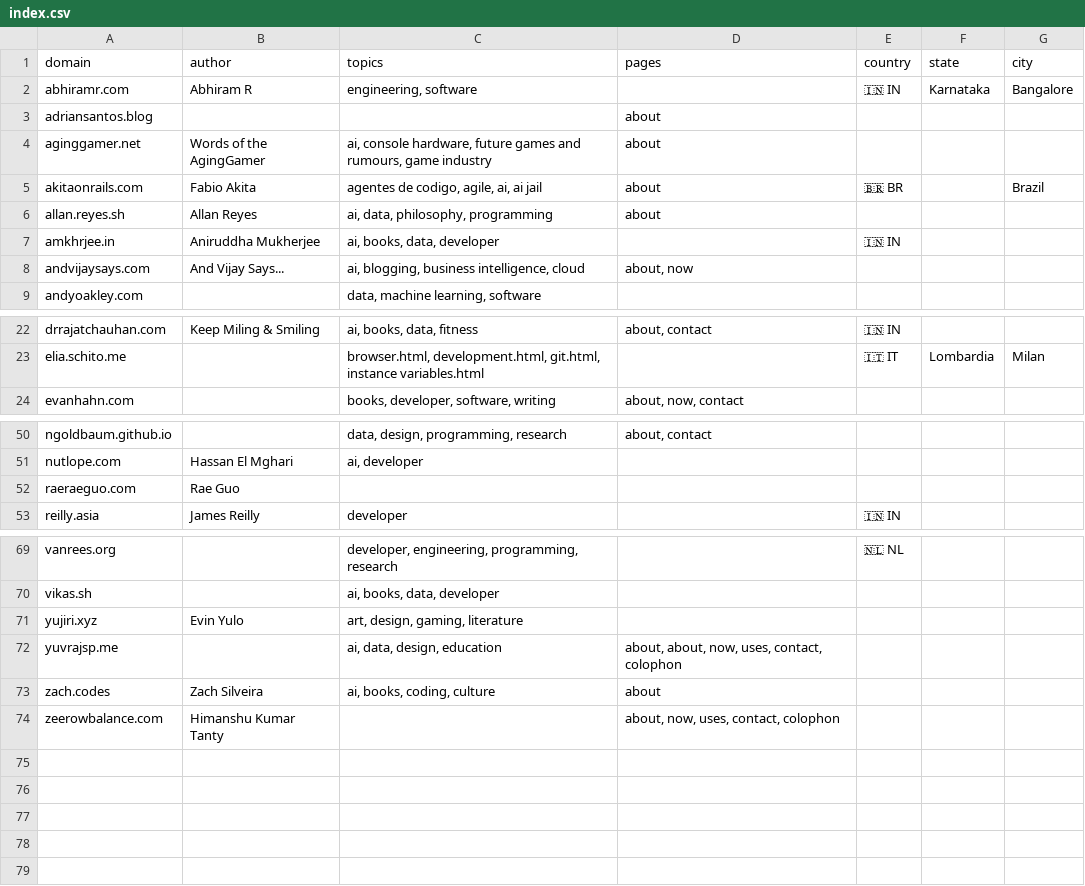
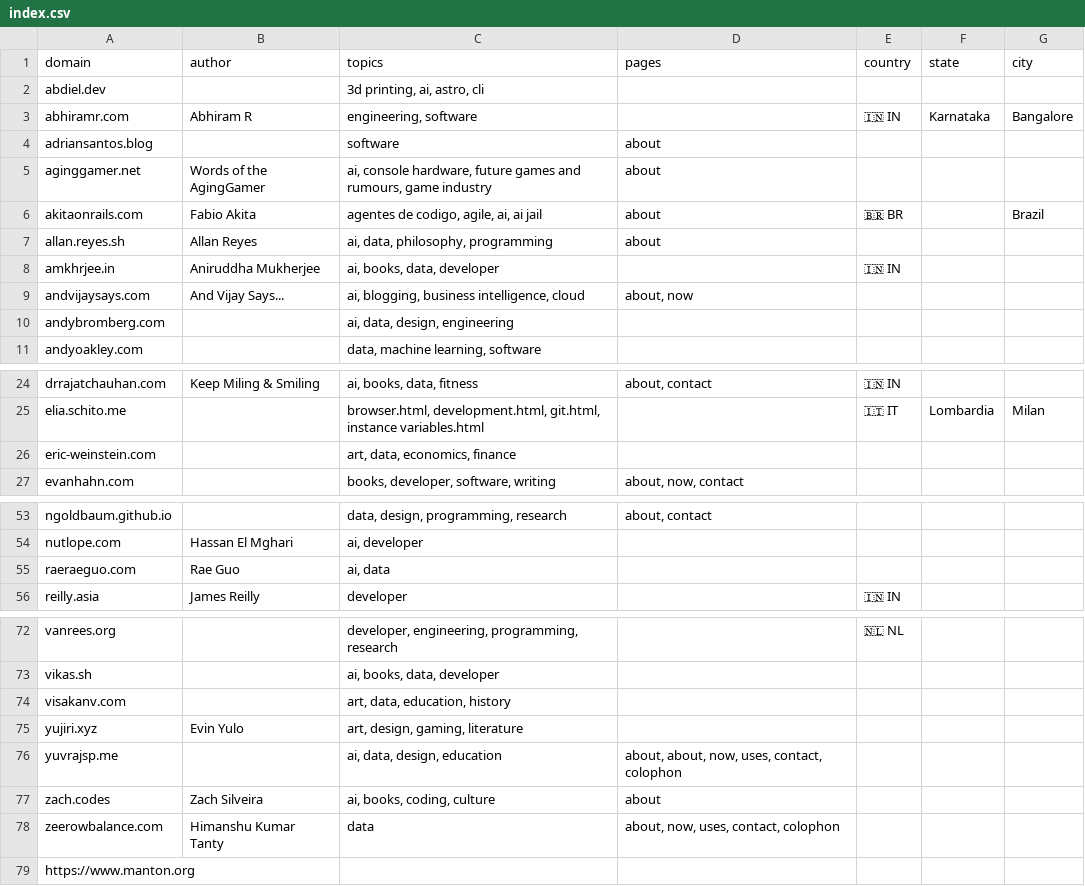
Before and after one commit to AvilPage/SlashIndex.fyi, a CSV file: index.csv, drawn as a sheet; only a part is shown, gaps mark what is left out.

Commit message:
Update topics

```diff
--- a/index.csv
+++ b/index.csv
@@ -1,4 +1,5 @@
 domain,author,topics,pages,country,state,city
+abdiel.dev,,"3d printing, ai, astro, cli",,,,
 abhiramr.com,Abhiram R,"engineering, software",,🇮🇳 IN,Karnataka,Bangalore
-adriansantos.blog,,,about,,,
+adriansantos.blog,,software,about,,,
 aginggamer.net,Words of the AgingGamer,"ai, console hardware, future games and rumours, game industry",about,,,
@@ -8,2 +9,3 @@ amkhrjee.in,Aniruddha Mukherjee,"ai, books, data, developer",,🇮🇳 IN,,
 andvijaysays.com,And Vijay Says...,"ai, blogging, business intelligence, cloud","about, now",,,
+andybromberg.com,,"ai, data, design, engineering",,,,
 andyoakley.com,,"data, machine learning, software",,,,
@@ -23,2 +25,3 @@ drrajatchauhan.com,Keep Miling & Smiling,"ai, books, data, fitness","about, cont
 elia.schito.me,,"browser.html, development.html, git.html, instance variables.html",,🇮🇹 IT,Lombardia,Milan
+eric-weinstein.com,,"art, data, economics, finance",,,,
 evanhahn.com,,"books, developer, software, writing","about, now, contact",,,
@@ -51,3 +54,3 @@ ngoldbaum.github.io,,"data, design, programming, research","about, contact",,,
 nutlope.com,Hassan El Mghari,"ai, developer",,,,
-raeraeguo.com,Rae Guo,,,,,
+raeraeguo.com,Rae Guo,"ai, data",,,,
 reilly.asia,James Reilly,developer,,🇮🇳 IN,,
@@ -70,2 +73,3 @@ vanrees.org,,"developer, engineering, programming, research",,🇳🇱 NL,,
 vikas.sh,,"ai, books, data, developer",,,,
+visakanv.com,,"art, data, education, history",,,,
 yujiri.xyz,Evin Yulo,"art, design, gaming, literature",,,,
@@ -73,2 +77,3 @@ yuvrajsp.me,,"ai, data, design, education","about, about, now, uses, contact, co
 zach.codes,Zach Silveira,"ai, books, coding, culture",about,,,
-zeerowbalance.com,Himanshu Kumar Tanty,,"about, now, uses, contact, colophon",,,
+zeerowbalance.com,Himanshu Kumar Tanty,data,"about, now, uses, contact, colophon",,,
+https://www.manton.org
```
Also changed, not shown: 1 other file.
